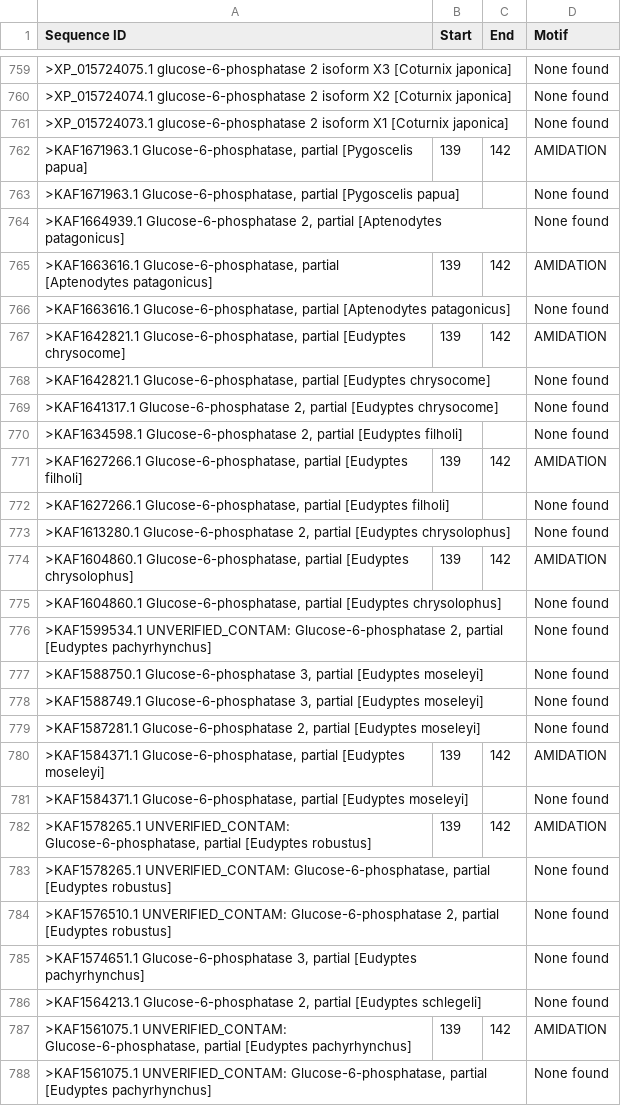
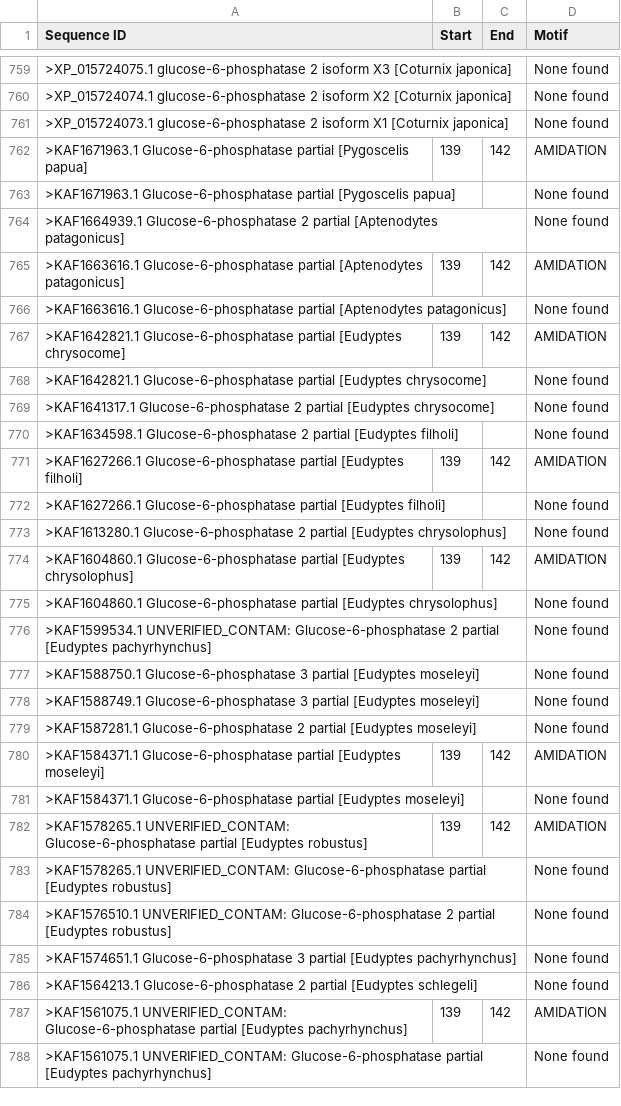
Before and after one commit to B264281-2024/IWD2_Web_Project, a CSV file: example_motifs_clean_v2.csv, drawn as a sheet; only a part is shown, gaps mark what is left out; the diff covers the shown part only.

```diff
--- a/example_motifs_clean_v2.csv
+++ b/example_motifs_clean_v2.csv
@@ -761,28 +761,28 @@ Sequence ID,Start,End,Motif
 >XP_015724073.1 glucose-6-phosphatase 2 isoform X1 [Coturnix japonica],,,None found
-">KAF1671963.1 Glucose-6-phosphatase, partial [Pygoscelis papua]",139,142,AMIDATION
-">KAF1671963.1 Glucose-6-phosphatase, partial [Pygoscelis papua]",,,None found
-">KAF1664939.1 Glucose-6-phosphatase 2, partial [Aptenodytes patagonicus]",,,None found
-">KAF1663616.1 Glucose-6-phosphatase, partial [Aptenodytes patagonicus]",139,142,AMIDATION
-">KAF1663616.1 Glucose-6-phosphatase, partial [Aptenodytes patagonicus]",,,None found
-">KAF1642821.1 Glucose-6-phosphatase, partial [Eudyptes chrysocome]",139,142,AMIDATION
-">KAF1642821.1 Glucose-6-phosphatase, partial [Eudyptes chrysocome]",,,None found
-">KAF1641317.1 Glucose-6-phosphatase 2, partial [Eudyptes chrysocome]",,,None found
-">KAF1634598.1 Glucose-6-phosphatase 2, partial [Eudyptes filholi]",,,None found
-">KAF1627266.1 Glucose-6-phosphatase, partial [Eudyptes filholi]",139,142,AMIDATION
-">KAF1627266.1 Glucose-6-phosphatase, partial [Eudyptes filholi]",,,None found
-">KAF1613280.1 Glucose-6-phosphatase 2, partial [Eudyptes chrysolophus]",,,None found
-">KAF1604860.1 Glucose-6-phosphatase, partial [Eudyptes chrysolophus]",139,142,AMIDATION
-">KAF1604860.1 Glucose-6-phosphatase, partial [Eudyptes chrysolophus]",,,None found
-">KAF1599534.1 UNVERIFIED_CONTAM: Glucose-6-phosphatase 2, partial [Eudyptes pachyrhynchus]",,,None found
-">KAF1588750.1 Glucose-6-phosphatase 3, partial [Eudyptes moseleyi]",,,None found
-">KAF1588749.1 Glucose-6-phosphatase 3, partial [Eudyptes moseleyi]",,,None found
-">KAF1587281.1 Glucose-6-phosphatase 2, partial [Eudyptes moseleyi]",,,None found
-">KAF1584371.1 Glucose-6-phosphatase, partial [Eudyptes moseleyi]",139,142,AMIDATION
-">KAF1584371.1 Glucose-6-phosphatase, partial [Eudyptes moseleyi]",,,None found
-">KAF1578265.1 UNVERIFIED_CONTAM: Glucose-6-phosphatase, partial [Eudyptes robustus]",139,142,AMIDATION
-">KAF1578265.1 UNVERIFIED_CONTAM: Glucose-6-phosphatase, partial [Eudyptes robustus]",,,None found
-">KAF1576510.1 UNVERIFIED_CONTAM: Glucose-6-phosphatase 2, partial [Eudyptes robustus]",,,None found
-">KAF1574651.1 Glucose-6-phosphatase 3, partial [Eudyptes pachyrhynchus]",,,None found
-">KAF1564213.1 Glucose-6-phosphatase 2, partial [Eudyptes schlegeli]",,,None found
-">KAF1561075.1 UNVERIFIED_CONTAM: Glucose-6-phosphatase, partial [Eudyptes pachyrhynchus]",139,142,AMIDATION
-">KAF1561075.1 UNVERIFIED_CONTAM: Glucose-6-phosphatase, partial [Eudyptes pachyrhynchus]",,,None found
+>KAF1671963.1 Glucose-6-phosphatase partial [Pygoscelis papua],139,142,AMIDATION
+>KAF1671963.1 Glucose-6-phosphatase partial [Pygoscelis papua],,,None found
+>KAF1664939.1 Glucose-6-phosphatase 2 partial [Aptenodytes patagonicus],,,None found
+>KAF1663616.1 Glucose-6-phosphatase partial [Aptenodytes patagonicus],139,142,AMIDATION
+>KAF1663616.1 Glucose-6-phosphatase partial [Aptenodytes patagonicus],,,None found
+>KAF1642821.1 Glucose-6-phosphatase partial [Eudyptes chrysocome],139,142,AMIDATION
+>KAF1642821.1 Glucose-6-phosphatase partial [Eudyptes chrysocome],,,None found
+>KAF1641317.1 Glucose-6-phosphatase 2 partial [Eudyptes chrysocome],,,None found
+>KAF1634598.1 Glucose-6-phosphatase 2 partial [Eudyptes filholi],,,None found
+>KAF1627266.1 Glucose-6-phosphatase partial [Eudyptes filholi],139,142,AMIDATION
+>KAF1627266.1 Glucose-6-phosphatase partial [Eudyptes filholi],,,None found
+>KAF1613280.1 Glucose-6-phosphatase 2 partial [Eudyptes chrysolophus],,,None found
+>KAF1604860.1 Glucose-6-phosphatase partial [Eudyptes chrysolophus],139,142,AMIDATION
+>KAF1604860.1 Glucose-6-phosphatase partial [Eudyptes chrysolophus],,,None found
+>KAF1599534.1 UNVERIFIED_CONTAM: Glucose-6-phosphatase 2 partial [Eudyptes pachyrhynchus],,,None found
+>KAF1588750.1 Glucose-6-phosphatase 3 partial [Eudyptes moseleyi],,,None found
+>KAF1588749.1 Glucose-6-phosphatase 3 partial [Eudyptes moseleyi],,,None found
+>KAF1587281.1 Glucose-6-phosphatase 2 partial [Eudyptes moseleyi],,,None found
+>KAF1584371.1 Glucose-6-phosphatase partial [Eudyptes moseleyi],139,142,AMIDATION
+>KAF1584371.1 Glucose-6-phosphatase partial [Eudyptes moseleyi],,,None found
+>KAF1578265.1 UNVERIFIED_CONTAM: Glucose-6-phosphatase partial [Eudyptes robustus],139,142,AMIDATION
+>KAF1578265.1 UNVERIFIED_CONTAM: Glucose-6-phosphatase partial [Eudyptes robustus],,,None found
+>KAF1576510.1 UNVERIFIED_CONTAM: Glucose-6-phosphatase 2 partial [Eudyptes robustus],,,None found
+>KAF1574651.1 Glucose-6-phosphatase 3 partial [Eudyptes pachyrhynchus],,,None found
+>KAF1564213.1 Glucose-6-phosphatase 2 partial [Eudyptes schlegeli],,,None found
+>KAF1561075.1 UNVERIFIED_CONTAM: Glucose-6-phosphatase partial [Eudyptes pachyrhynchus],139,142,AMIDATION
+>KAF1561075.1 UNVERIFIED_CONTAM: Glucose-6-phosphatase partial [Eudyptes pachyrhynchus],,,None found
```
Also changed, not shown: 140 edited cells elsewhere in this file, 10 other files.
